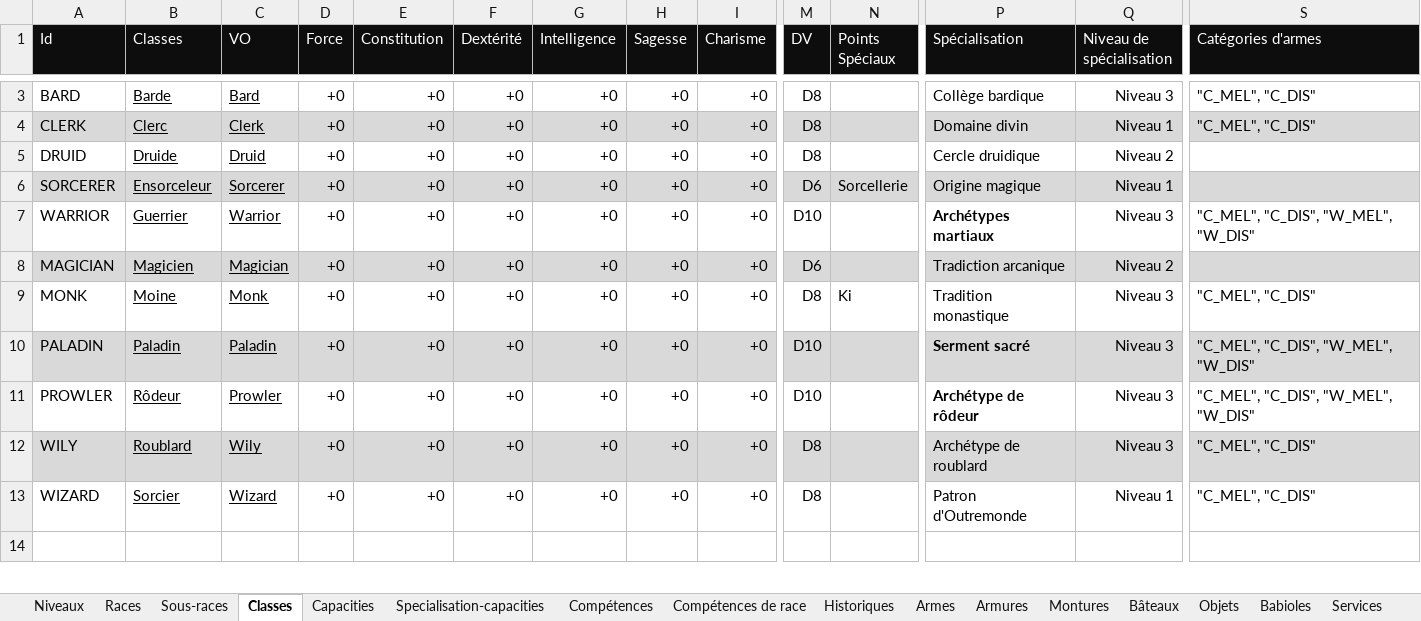
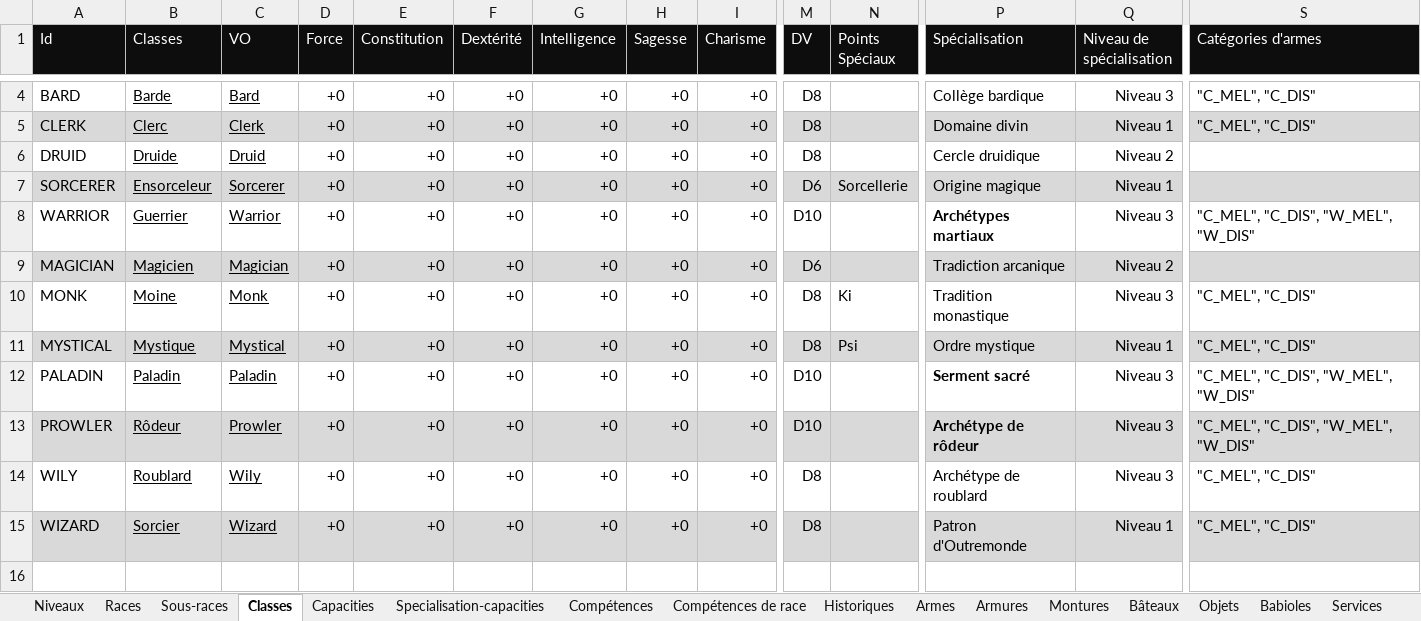
Before and after one commit to loicbroche/rpg-manager, an Excel workbook: Donjons_et_dragons.xlsx, sheet Classes, drawn as a sheet; only a part is shown, gaps mark what is left out; values as stored, in another font and other column widths than the file's, no borders; addresses are those after the commit; rows hold the shown columns only; the diff covers the shown part only; the diff names each change by its address in the sheet, - before the commit and + after, or states it on an @@ line.

Commit message:
new races, classes and spécialisations

```diff
--- a/Donjons_et_dragons.xlsx (sheet Classes)
+++ b/Donjons_et_dragons.xlsx (sheet Classes)
+row 11: MYSTICAL | Mystique | Mystical | +0 | +0 | +0 | +0 | +0 | +0 | D8 | Psi | Ordre mystique | Niveau 1 | "C_MEL", "C_DIS"
-A12:S12 fill: #D9D9D9
+A12:S12 fill: none
-A13:S13 fill: none
+A13:S13 fill: #D9D9D9
-A14:S14 fill: #D9D9D9
+A14:S14 fill: none
-A15:S15 fill: none
+A15:S15 fill: #D9D9D9
```
Also changed, not shown: 11 added rows, 3 edited cells and cell formats elsewhere in this sheet, sheet Capacities, sheet Compétences, sheet Sorts, sheet Specialisation-capacities, sheet Compétences de race, sheet Export global, 1 more sheet, formulas that keep their value, 32 other files.
